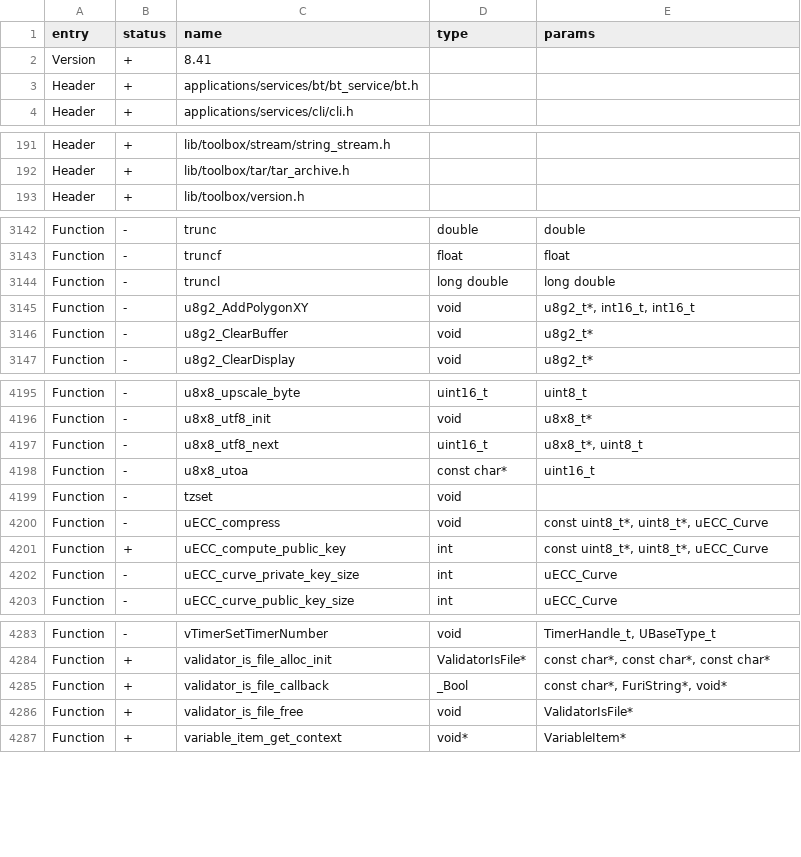
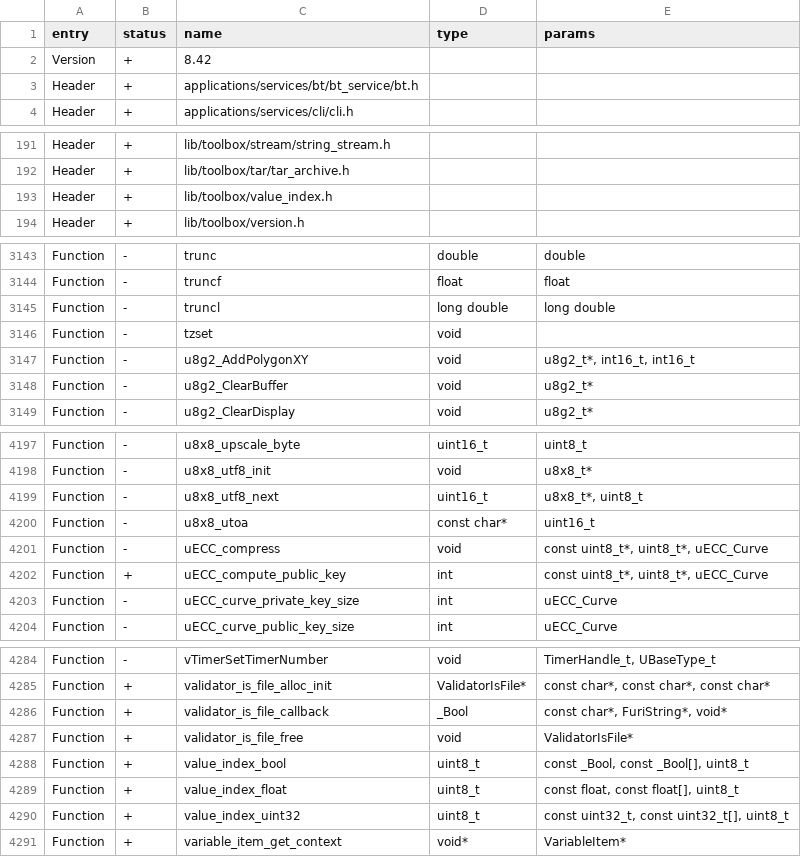
Before and after one commit to KuriGohan-Kamehameha/nXtreme-Firmware, a CSV file: firmware/targets/f7/api_symbols.csv, drawn as a sheet; only a part is shown, gaps mark what is left out.

Commit message:
Add value_index to API symbols

```diff
--- a/firmware/targets/f7/api_symbols.csv
+++ b/firmware/targets/f7/api_symbols.csv
@@ -1,3 +1,3 @@
 entry,status,name,type,params
-Version,+,8.41,,
+Version,+,8.42,,
 Header,+,applications/services/bt/bt_service/bt.h,,
@@ -192,2 +192,3 @@ Header,+,lib/toolbox/stream/string_stream.h,,
 Header,+,lib/toolbox/tar/tar_archive.h,,
+Header,+,lib/toolbox/value_index.h,,
 Header,+,lib/toolbox/version.h,,
@@ -3144,2 +3145,3 @@ Function,-,truncf,float,float
 Function,-,truncl,long double,long double
+Function,-,tzset,void,
 Function,-,u8g2_AddPolygonXY,void,"u8g2_t*, int16_t, int16_t"
@@ -4198,3 +4200,2 @@ Function,-,u8x8_utf8_next,uint16_t,"u8x8_t*, uint8_t"
 Function,-,u8x8_utoa,const char*,uint16_t
-Function,-,tzset,void,
 Function,-,uECC_compress,void,"const uint8_t*, uint8_t*, uECC_Curve"
@@ -4286,2 +4287,5 @@ Function,+,validator_is_file_callback,_Bool,"const char*, FuriString*, void*"
 Function,+,validator_is_file_free,void,ValidatorIsFile*
+Function,+,value_index_bool,uint8_t,"const _Bool, const _Bool[], uint8_t"
+Function,+,value_index_float,uint8_t,"const float, const float[], uint8_t"
+Function,+,value_index_uint32,uint8_t,"const uint32_t, const uint32_t[], uint8_t"
 Function,+,variable_item_get_context,void*,VariableItem*
```
Also changed, not shown: 1 other file.
